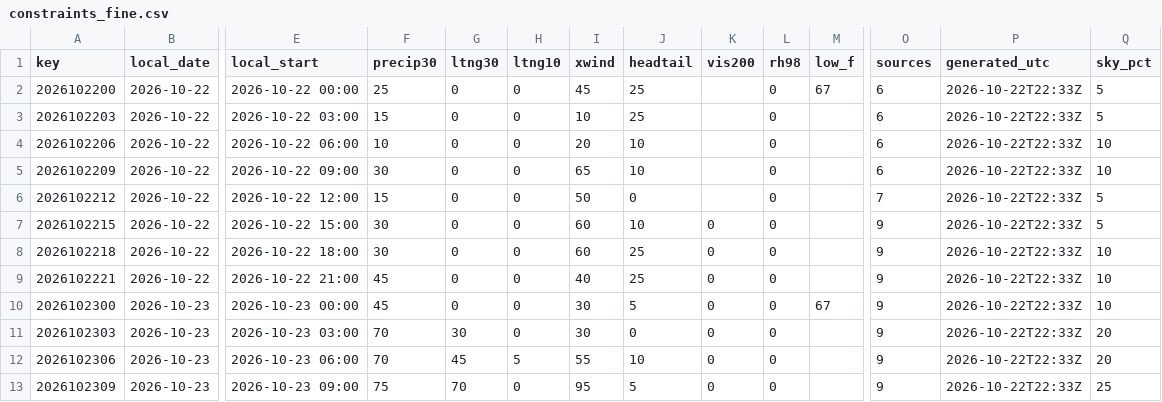
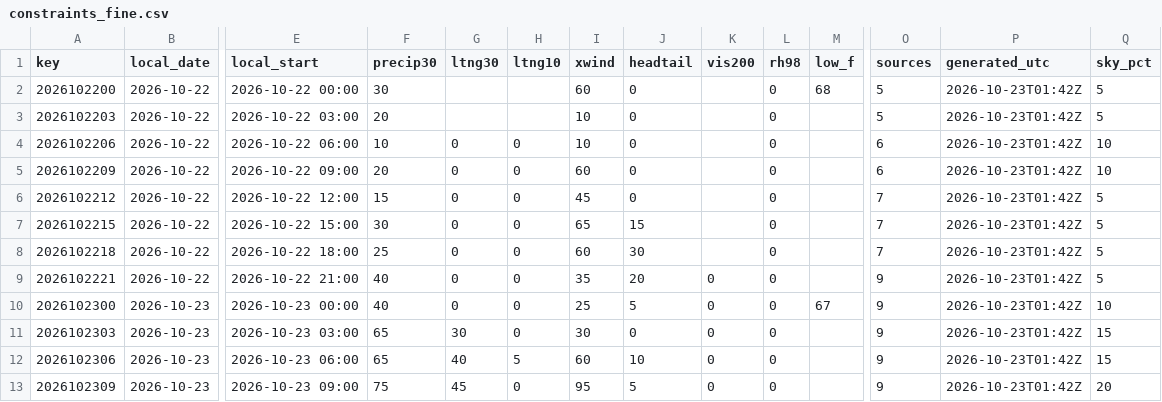
Before and after one commit to cyclonecizek/SLFWeather, a CSV file: docs/data/constraints_fine.csv, drawn as a sheet; only a part is shown, gaps mark what is left out; the diff covers the shown part only; the diff names each change by its address in the sheet, - before the commit and + after, or states it on an @@ line.

```diff
--- a/docs/data/constraints_fine.csv
+++ b/docs/data/constraints_fine.csv
-F2 (precip30): 25
+F2 (precip30): 30
-G2:G3 (ltng30): 0
+G2:G3 (ltng30): (empty)
-H2:H3 (ltng10): 0
+H2:H3 (ltng10): (empty)
-I2 (xwind): 45
+I2 (xwind): 60
-J2:J3 (headtail): 25
+J2:J3 (headtail): 0
-M2 (low_f): 67
+M2 (low_f): 68
-O2:O3 (sources): 6
+O2:O3 (sources): 5
-P2:P13 (generated_utc): 2026-10-22T22:33Z
+P2:P13 (generated_utc): 2026-10-23T01:42Z
-F3 (precip30): 15
+F3 (precip30): 20
-I4 (xwind): 20
+I4 (xwind): 10
-J4:J5 (headtail): 10
+J4:J5 (headtail): 0
-F5 (precip30): 30
+F5 (precip30): 20
-I5 (xwind): 65
+I5 (xwind): 60
-I6 (xwind): 50
+I6 (xwind): 45
-I7 (xwind): 60
+I7 (xwind): 65
-J7 (headtail): 10
+J7 (headtail): 15
-K7:K8 (vis200): 0
+K7:K8 (vis200): (empty)
-O7:O8 (sources): 9
+O7:O8 (sources): 7
-F8 (precip30): 30
+F8 (precip30): 25
-J8 (headtail): 25
+J8 (headtail): 30
-Q8:Q9 (sky_pct): 10
+Q8:Q9 (sky_pct): 5
-F9:F10 (precip30): 45
+F9:F10 (precip30): 40
-I9 (xwind): 40
+I9 (xwind): 35
-J9 (headtail): 25
+J9 (headtail): 20
-I10 (xwind): 30
+I10 (xwind): 25
-F11:F12 (precip30): 70
+F11:F12 (precip30): 65
-Q11:Q12 (sky_pct): 20
+Q11:Q12 (sky_pct): 15
-G12 (ltng30): 45
+G12 (ltng30): 40
-I12 (xwind): 55
+I12 (xwind): 60
-G13 (ltng30): 70
+G13 (ltng30): 45
-Q13 (sky_pct): 25
+Q13 (sky_pct): 20
```
Also changed, not shown: 143 edited cells elsewhere in this file, docs/data/GFS_upper_air_KTTS.csv, docs/data/KTTS_ENS_wind.csv, 10 other files.
